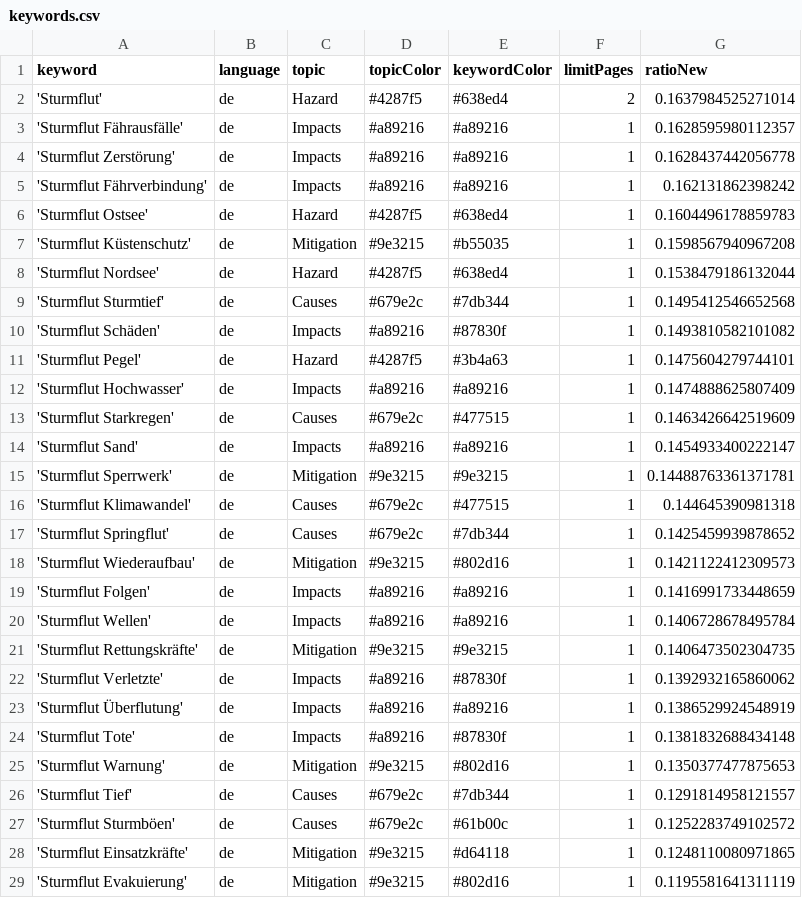
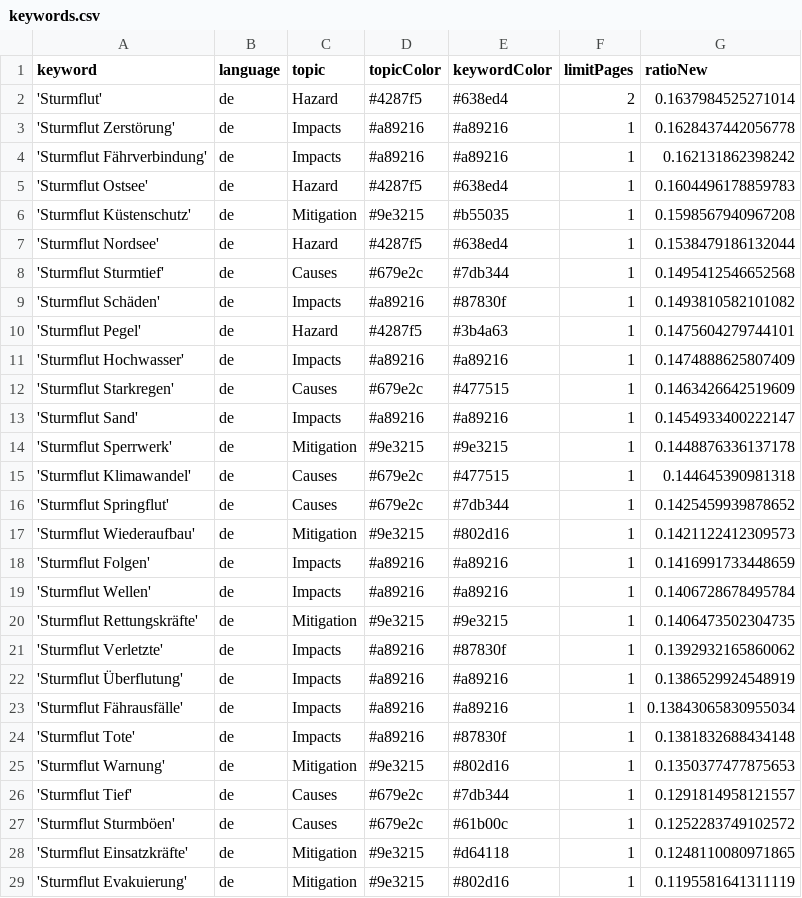
Before and after one commit to MomoMusic/winterIsComing2, a CSV file: keywords.csv, drawn as a sheet; only a part is shown.

Commit message:
Commit from GitHub Actions (harvest:0.0)

```diff
--- a/keywords.csv
+++ b/keywords.csv
@@ -2,3 +2,2 @@ keyword,language,topic,topicColor,keywordColor,limitPages,ratioNew
 'Sturmflut',de,Hazard,#4287f5,#638ed4,2,0.1637984525271014
-'Sturmflut Fährausfälle',de,Impacts,#a89216,#a89216,1,0.1628595980112357
 'Sturmflut Zerstörung',de,Impacts,#a89216,#a89216,1,0.1628437442056778
@@ -14,3 +13,3 @@ keyword,language,topic,topicColor,keywordColor,limitPages,ratioNew
 'Sturmflut Sand',de,Impacts,#a89216,#a89216,1,0.1454933400222147
-'Sturmflut Sperrwerk',de,Mitigation,#9e3215,#9e3215,1,0.14488763361371781
+'Sturmflut Sperrwerk',de,Mitigation,#9e3215,#9e3215,1,0.1448876336137178
 'Sturmflut Klimawandel',de,Causes,#679e2c,#477515,1,0.144645390981318
@@ -23,2 +22,3 @@ keyword,language,topic,topicColor,keywordColor,limitPages,ratioNew
 'Sturmflut Überflutung',de,Impacts,#a89216,#a89216,1,0.1386529924548919
+'Sturmflut Fährausfälle',de,Impacts,#a89216,#a89216,1,0.13843065830955034
 'Sturmflut Tote',de,Impacts,#a89216,#87830f,1,0.1381832688434148
```
